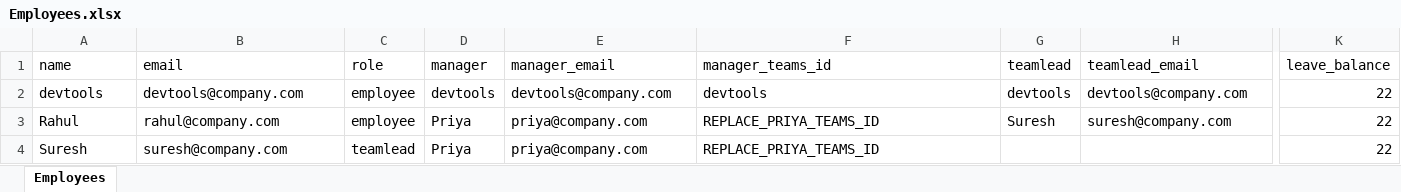
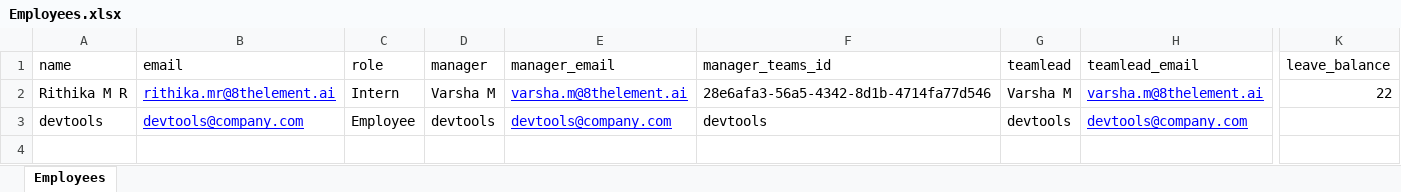
Before and after one commit to rithikamalve-8e/leave-agent, an Excel workbook: leaveagent/data/Employees.xlsx, sheet Employees, drawn as a sheet; only a part is shown, gaps mark what is left out; values as stored, in another font and other column widths than the file's, no borders; removed rows and columns are numbered as before the commit, all else as after; rows hold the shown columns only; the diff names each change by its address in the sheet, - before the commit and + after, or states it on an @@ line.

```diff
--- a/leaveagent/data/Employees.xlsx (sheet Employees)
+++ b/leaveagent/data/Employees.xlsx (sheet Employees)
+row 2: Rithika M R | rithika.mr@8thelement.ai | Intern | Varsha M | varsha.m@8thelement.ai | 28e6afa3-56a5-4342-8d1b-4714fa77d546 | Varsha M | varsha.m@8thelement.ai | 22
@@ B3 underline: off → on, text colour: black → #0000FF @@
-C3 (role): employee
+C3 (role): Employee
@@ E3 underline: off → on, text colour: black → #0000FF @@
@@ H3 underline: off → on, text colour: black → #0000FF @@
-K3 (leave_balance): 22
+K3 (leave_balance): (empty)
-row 3: Rahul | rahul@company.com | employee | Priya | priya@company.com | REPLACE_PRIYA_TEAMS_ID | Suresh | suresh@company.com | 22
-row 4: Suresh | suresh@company.com | teamlead | Priya | priya@company.com | REPLACE_PRIYA_TEAMS_ID |  |  | 22
```
Also changed, not shown: 1 other file.
